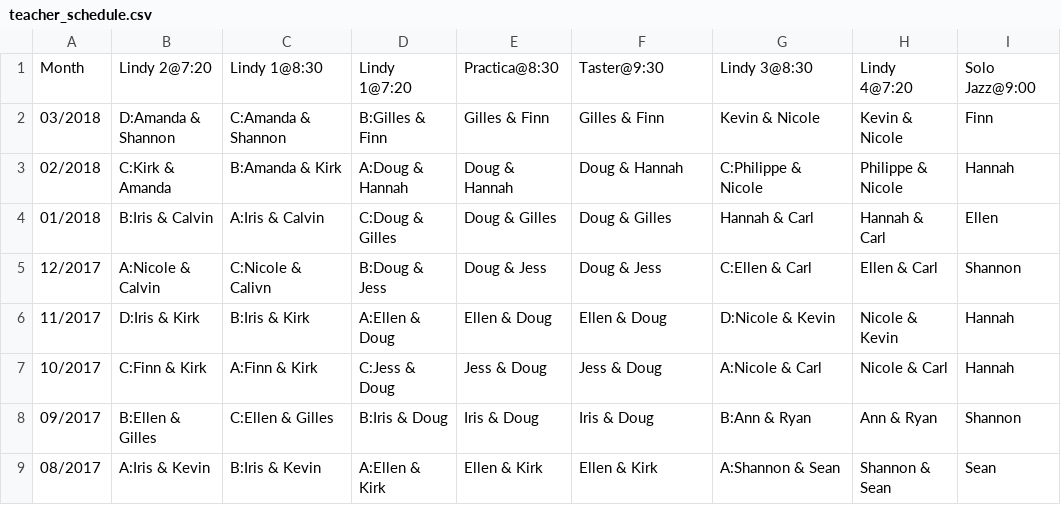
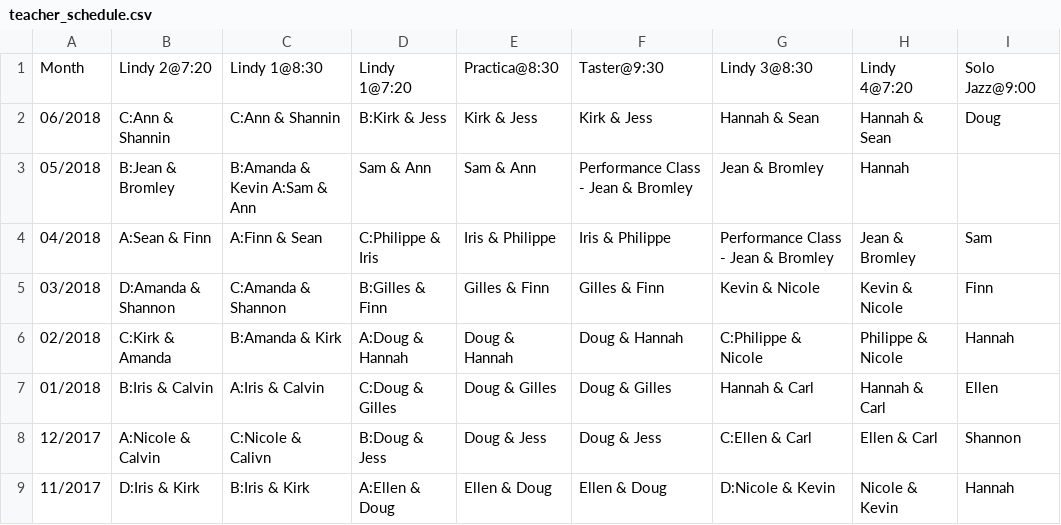
Before and after one commit to SugarPushCode/920-special-static, a CSV file: teacher_schedule.csv, drawn as a sheet; only a part is shown; the shorter side is filled out with more unchanged rows; the diff names each change by its address in the sheet, - before the commit and + after, or states it on an @@ line.

Commit message:
Added April, May & June schedule

```diff
--- a/teacher_schedule.csv
+++ b/teacher_schedule.csv
+row 2: 06/2018 | C:Ann & Shannin | C:Ann & Shannin | B:Kirk & Jess | Kirk & Jess | Kirk & Jess | Hannah & Sean | Hannah & Sean | Doug
+row 3: 05/2018 | B:Jean & Bromley | B:Amanda & Kevin A:Sam & Ann | Sam & Ann | Sam & Ann | Performance Class - Jean & Bromley | Jean & Bromley | Hannah
+row 4: 04/2018 | A:Sean & Finn | A:Finn & Sean | C:Philippe & Iris | Iris & Philippe | Iris & Philippe | Performance Class - Jean & Bromley | Jean & Bromley | Sam
```
